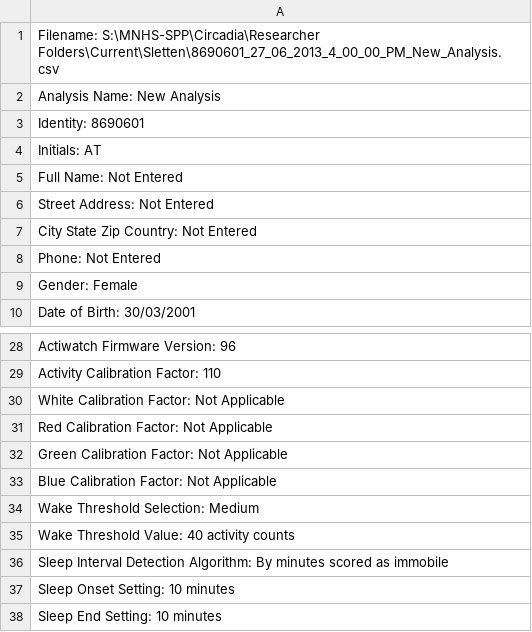
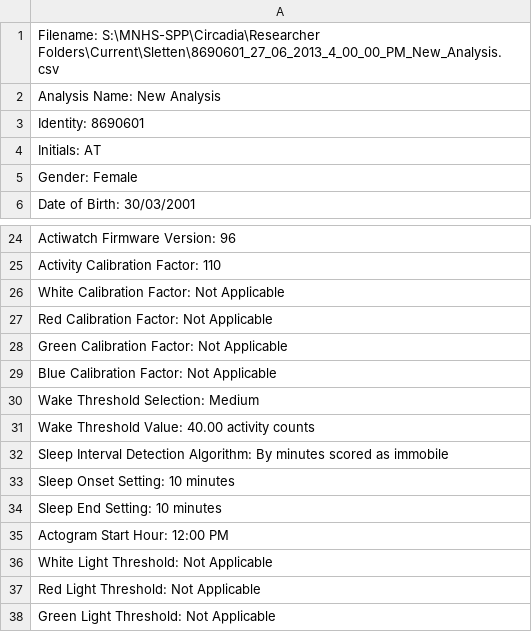
Before and after one commit to dsgoh/acti.monash, a CSV file: detail.csv, drawn as a sheet; only a part is shown, gaps mark what is left out; the shorter side is filled out with more unchanged rows.

Commit message:
works with child

```diff
--- a/detail.csv
+++ b/detail.csv
@@ -4,6 +4,2 @@ Identity: 8690601
 Initials: AT
-Full Name: Not Entered
-Street Address: Not Entered
-City State Zip Country: Not Entered
-Phone: Not Entered
 Gender: Female
@@ -34,3 +30,3 @@ Blue Calibration Factor: Not Applicable
 Wake Threshold Selection: Medium
-Wake Threshold Value: 40 activity counts
+Wake Threshold Value: 40.00 activity counts
 Sleep Interval Detection Algorithm: By minutes scored as immobile
```
